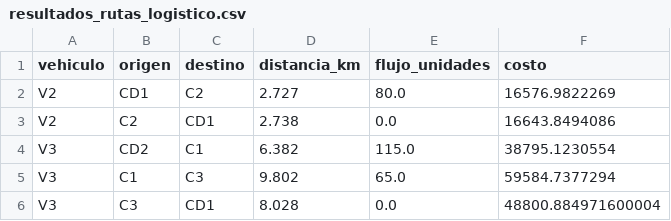
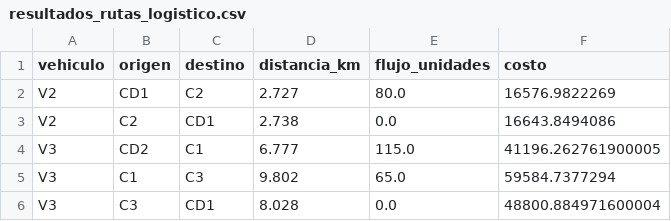
Before and after one commit to LilMark0o/MOS_proyecto, a CSV file: resultados_rutas_logistico.csv, drawn as a sheet.

```diff
--- a/resultados_rutas_logistico.csv
+++ b/resultados_rutas_logistico.csv
@@ -3,3 +3,3 @@ V2,CD1,C2,2.727,80.0,16576.9822269
 V2,C2,CD1,2.738,0.0,16643.8494086
-V3,CD2,C1,6.382,115.0,38795.1230554
+V3,CD2,C1,6.777,115.0,41196.262761900005
 V3,C1,C3,9.802,65.0,59584.7377294
```
Also changed, not shown: 2 other files.
